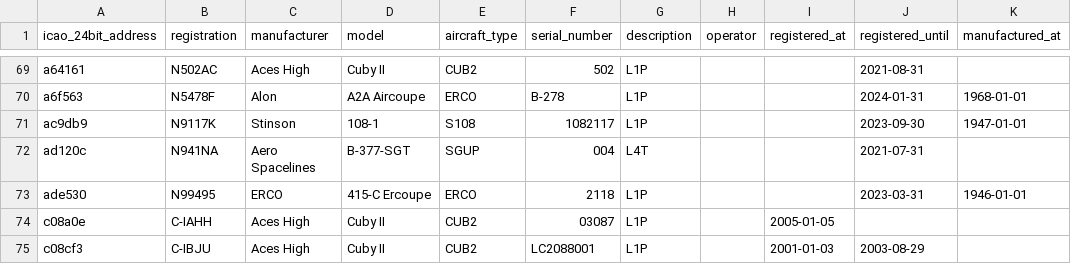
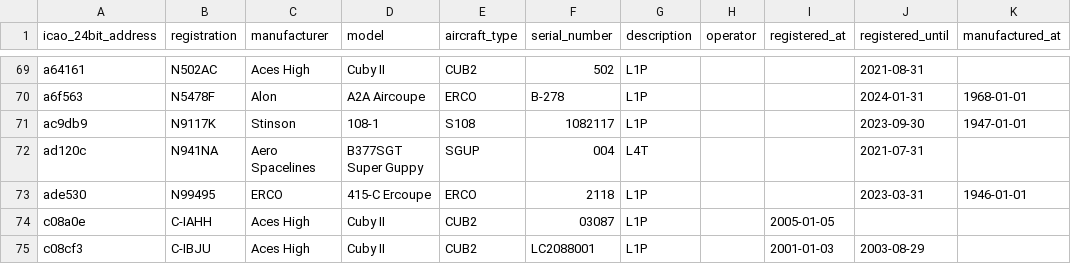
Before and after one commit to jbroutier/whatisflying-db, a CSV file: data/aircraft.csv, drawn as a sheet; only a part is shown, gaps mark what is left out.

Commit message:
Fix aircraft `ad120c` model.

```diff
--- a/data/aircraft.csv
+++ b/data/aircraft.csv
@@ -71,3 +71,3 @@ a6f563,N5478F,Alon,A2A Aircoupe,ERCO,B-278,L1P,,,2024-01-31,1968-01-01
 ac9db9,N9117K,Stinson,108-1,S108,1082117,L1P,,,2023-09-30,1947-01-01
-ad120c,N941NA,Aero Spacelines,B-377-SGT,SGUP,004,L4T,,,2021-07-31,
+ad120c,N941NA,Aero Spacelines,B377SGT Super Guppy,SGUP,004,L4T,,,2021-07-31,
 ade530,N99495,ERCO,415-C Ercoupe,ERCO,2118,L1P,,,2023-03-31,1946-01-01
```
